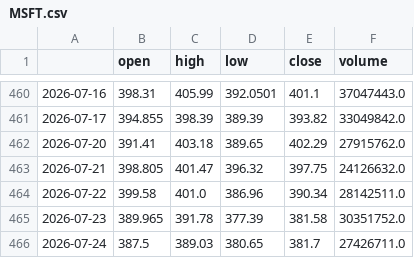
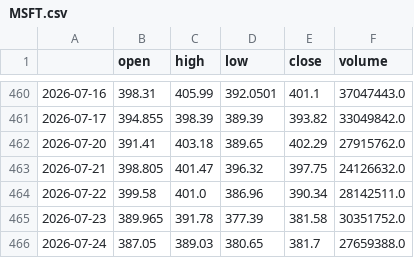
Before and after one commit to rparker1/strategy-dashboard, a CSV file: data/MSFT.csv, drawn as a sheet; only a part is shown, gaps mark what is left out.

```diff
--- a/data/MSFT.csv
+++ b/data/MSFT.csv
@@ -465,2 +465,2 @@
 2026-07-23,389.965,391.78,377.39,381.58,30351752.0
-2026-07-24,387.5,389.03,380.65,381.7,27426711.0
+2026-07-24,387.05,389.03,380.65,381.7,27659388.0
```
Also changed, not shown: data/AAPL.csv, data/NVDA.csv, 6 other files.
